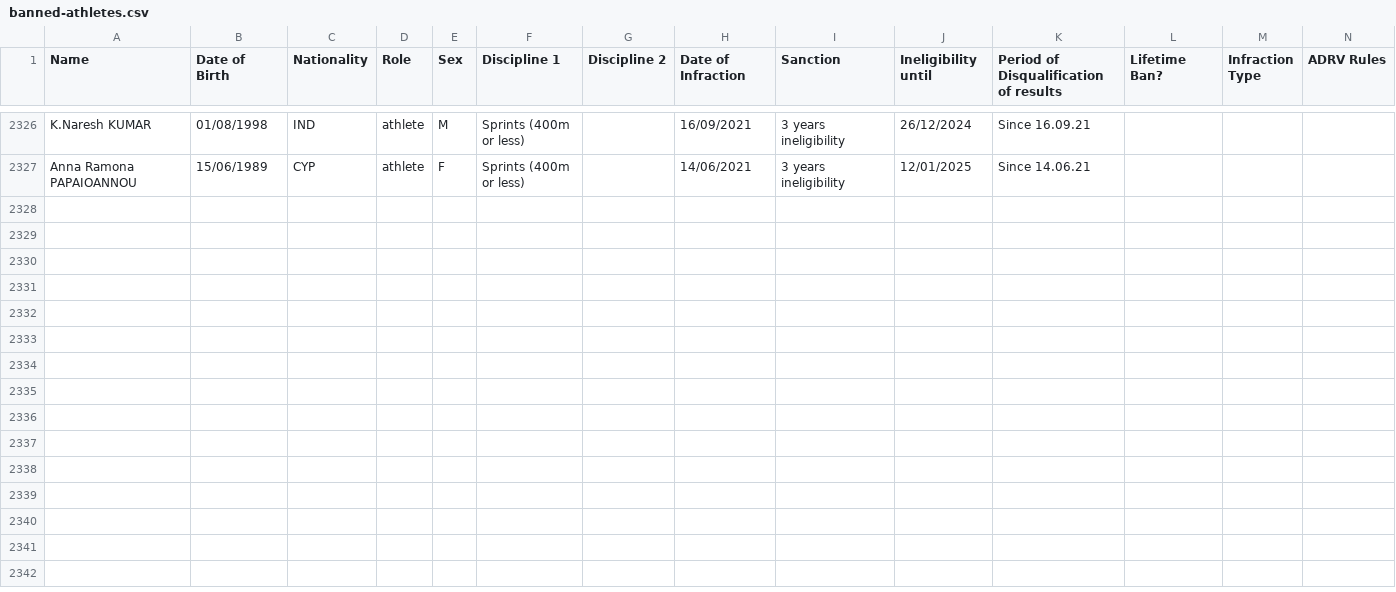
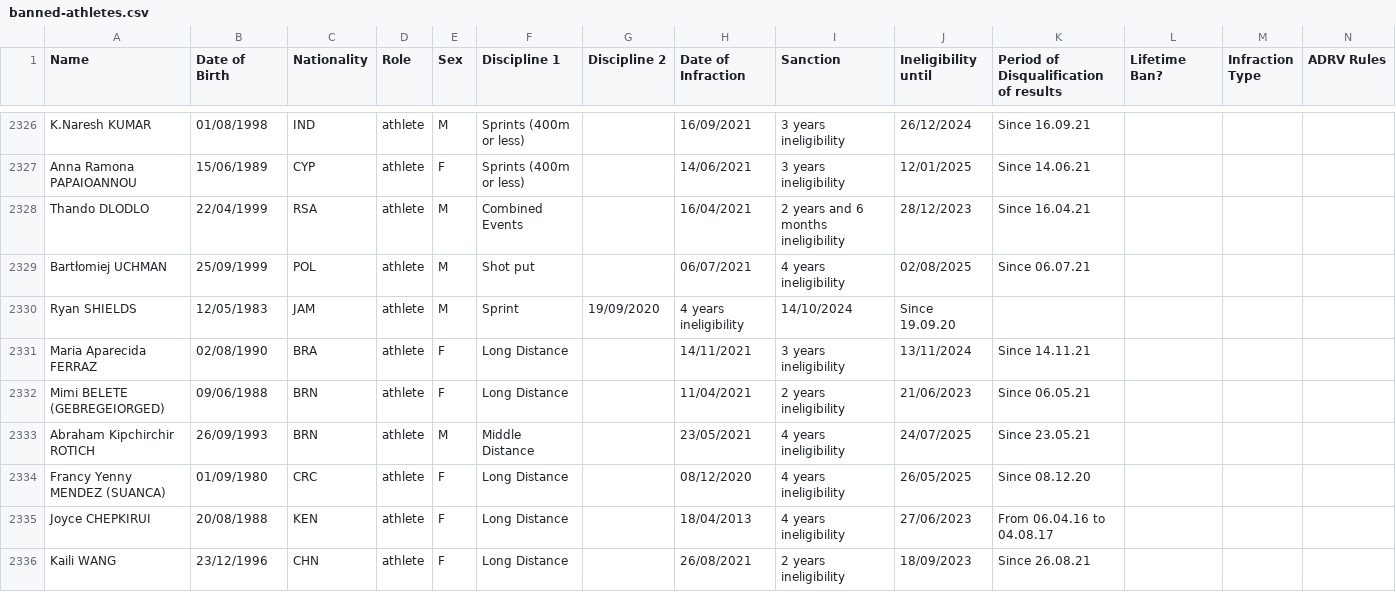
Before and after one commit to mullet1989/doping-suspensions, a CSV file: banned-athletes.csv, drawn as a sheet; only a part is shown, gaps mark what is left out; rows hold the shown columns only; the diff covers the shown part only; the diff names each change by its address in the sheet, - before the commit and + after, or states it on an @@ line.

Commit message:
Aiu April 2022 banned list
Aiu April banned list 2022

```diff
--- a/banned-athletes.csv
+++ b/banned-athletes.csv
+row 2328: Thando DLODLO | 22/04/1999 | RSA | athlete | M | Combined Events |  | 16/04/2021 | 2 years and 6 months ineligibility | 28/12/2023 | Since 16.04.21
+row 2329: Bartłomiej UCHMAN | 25/09/1999 | POL | athlete | M | Shot put |  | 06/07/2021 | 4 years ineligibility | 02/08/2025 | Since 06.07.21
+row 2330: Ryan SHIELDS | 12/05/1983 | JAM | athlete | M | Sprint | 19/09/2020 | 4 years ineligibility | 14/10/2024 | Since 19.09.20
+row 2331: Maria Aparecida FERRAZ | 02/08/1990 | BRA | athlete | F | Long Distance |  | 14/11/2021 | 3 years ineligibility | 13/11/2024 | Since 14.11.21
+row 2332: Mimi BELETE (GEBREGEIORGED) | 09/06/1988 | BRN | athlete | F | Long Distance |  | 11/04/2021 | 2 years ineligibility | 21/06/2023 | Since 06.05.21
+row 2333: Abraham Kipchirchir ROTICH | 26/09/1993 | BRN | athlete | M | Middle Distance |  | 23/05/2021 | 4 years ineligibility | 24/07/2025 | Since 23.05.21
+row 2334: Francy Yenny MENDEZ (SUANCA) | 01/09/1980 | CRC | athlete | F | Long Distance |  | 08/12/2020 | 4 years ineligibility | 26/05/2025 | Since 08.12.20
+row 2335: Joyce CHEPKIRUI | 20/08/1988 | KEN | athlete | F | Long Distance |  | 18/04/2013 | 4 years ineligibility | 27/06/2023 | From 06.04.16 to 04.08.17
+row 2336: Kaili WANG | 23/12/1996 | CHN | athlete | F | Long Distance |  | 26/08/2021 | 2 years ineligibility | 18/09/2023 | Since 26.08.21
```
Also changed, not shown: 8 added rows elsewhere in this file.
